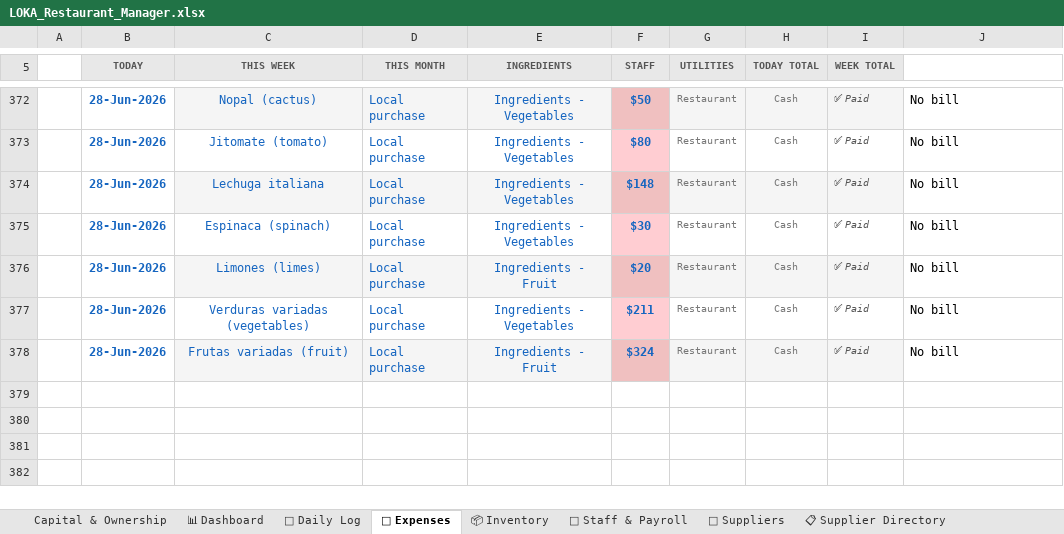
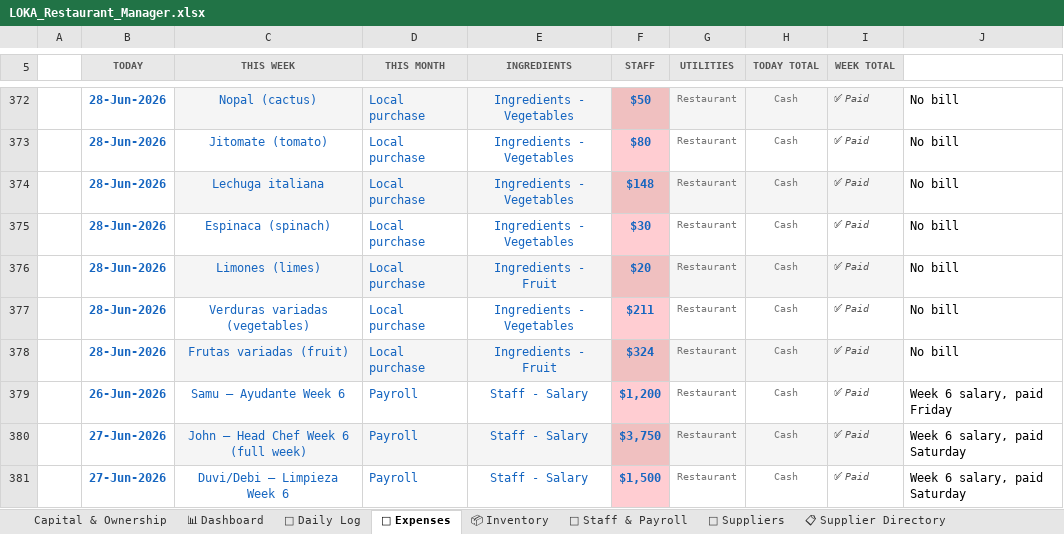
Before and after one commit to mirchimexico-coder/LOKA, an Excel workbook: LOKA_Restaurant_Manager.xlsx, sheet 💸 Expenses, drawn as a sheet; only a part is shown, gaps mark what is left out; values as stored, in another font and other column widths than the file's, no borders; conditional formats not drawn; the diff names each change by its address in the sheet, - before the commit and + after, or states it on an @@ line.

Commit message:
updated salary details

```diff
--- a/LOKA_Restaurant_Manager.xlsx (sheet 💸 Expenses)
+++ b/LOKA_Restaurant_Manager.xlsx (sheet 💸 Expenses)
+row 379:  | 26-Jun-2026 | Samu — Ayudante Week 6 | Payroll | Staff - Salary | $1,200 | Restaurant | Cash | ✅ Paid | Week 6 salary, paid Friday
+row 380:  | 27-Jun-2026 | John — Head Chef Week 6 (full week) | Payroll | Staff - Salary | $3,750 | Restaurant | Cash | ✅ Paid | Week 6 salary, paid Saturday
+row 381:  | 27-Jun-2026 | Duvi/Debi — Limpieza Week 6 | Payroll | Staff - Salary | $1,500 | Restaurant | Cash | ✅ Paid | Week 6 salary, paid Saturday
```
Also changed, not shown: 10 other files.
